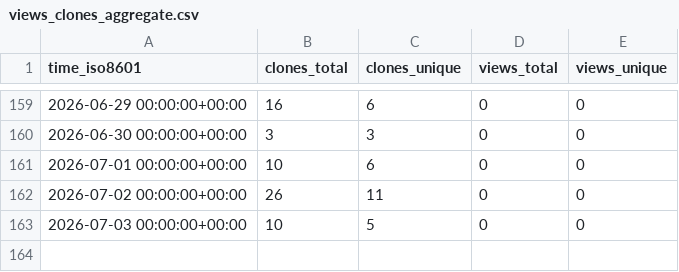
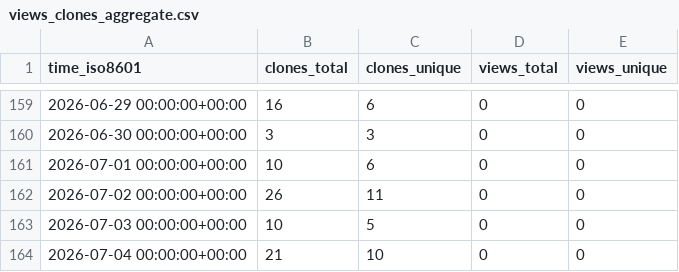
Before and after one commit to EarthSciML/OceanDynamics.jl, a CSV file: EarthSciML/OceanDynamics.jl/ghrs-data/views_clones_aggregate.csv, drawn as a sheet; only a part is shown, gaps mark what is left out; the diff names each change by its address in the sheet, - before the commit and + after, or states it on an @@ line.

```diff
--- a/EarthSciML/OceanDynamics.jl/ghrs-data/views_clones_aggregate.csv
+++ b/EarthSciML/OceanDynamics.jl/ghrs-data/views_clones_aggregate.csv
+row 164: 2026-07-04 00:00:00+00:00 | 21 | 10 | 0 | 0
```
Also changed, not shown: 1 other file.
